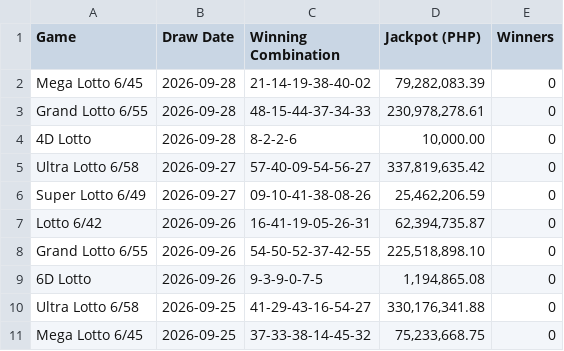
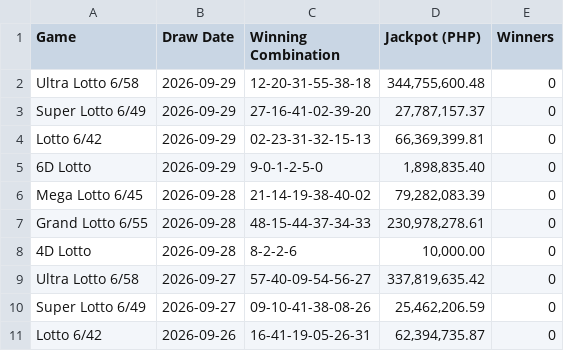
Before and after one commit to jasonbtubilag/pcso-lotto, a CSV file: pcso_lotto_results.csv, drawn as a sheet; only a part is shown; the shorter side is filled out with more unchanged rows; the diff names each change by its address in the sheet, - before the commit and + after, or states it on an @@ line.

```diff
--- a/pcso_lotto_results.csv
+++ b/pcso_lotto_results.csv
+row 2: Ultra Lotto 6/58 | 2026-09-29 | 12-20-31-55-38-18 | 344,755,600.48 | 0
+row 3: Super Lotto 6/49 | 2026-09-29 | 27-16-41-02-39-20 | 27,787,157.37 | 0
+row 4: Lotto 6/42 | 2026-09-29 | 02-23-31-32-15-13 | 66,369,399.81 | 0
+row 5: 6D Lotto | 2026-09-29 | 9-0-1-2-5-0 | 1,898,835.40 | 0
```
Also changed, not shown: 5 other files.
